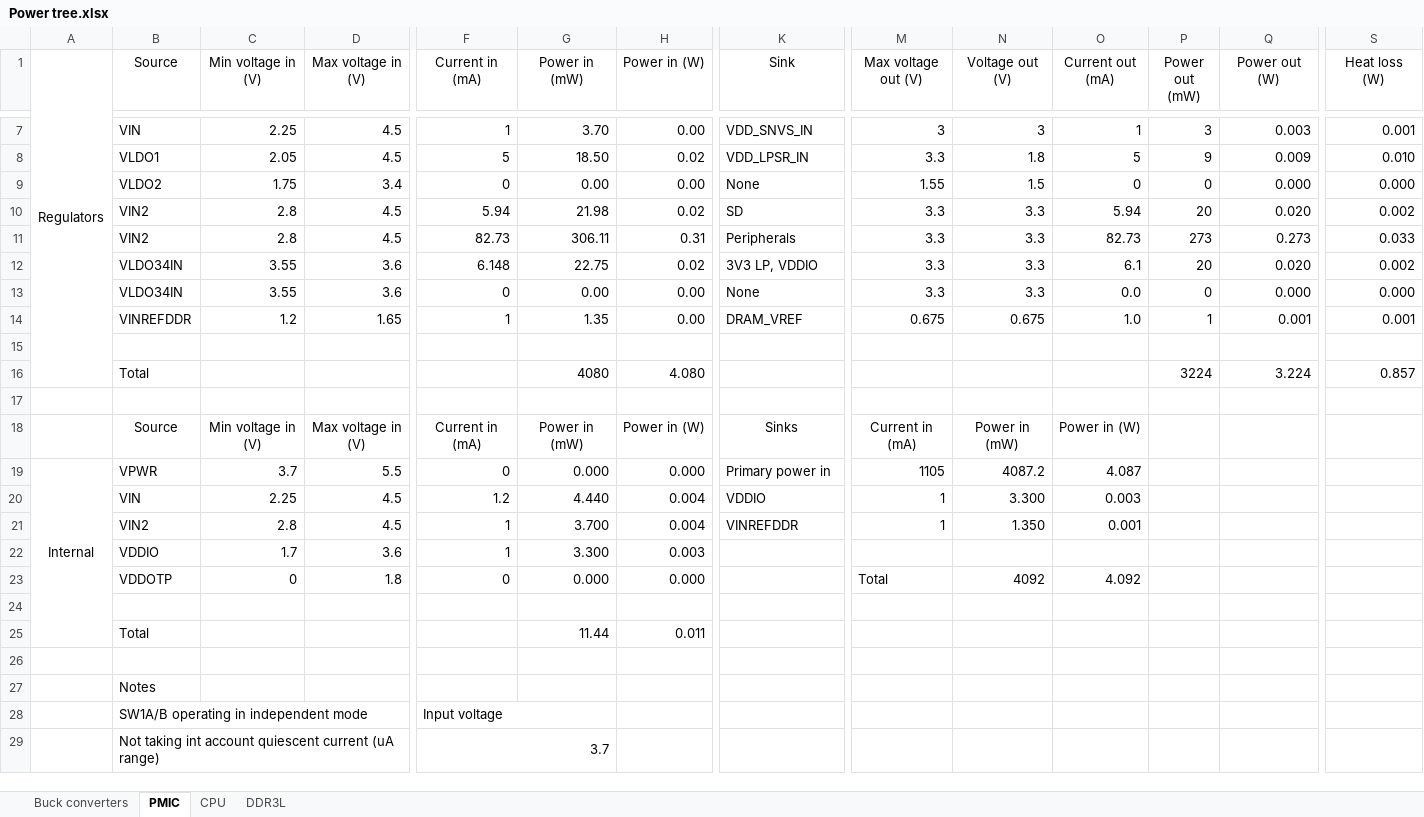
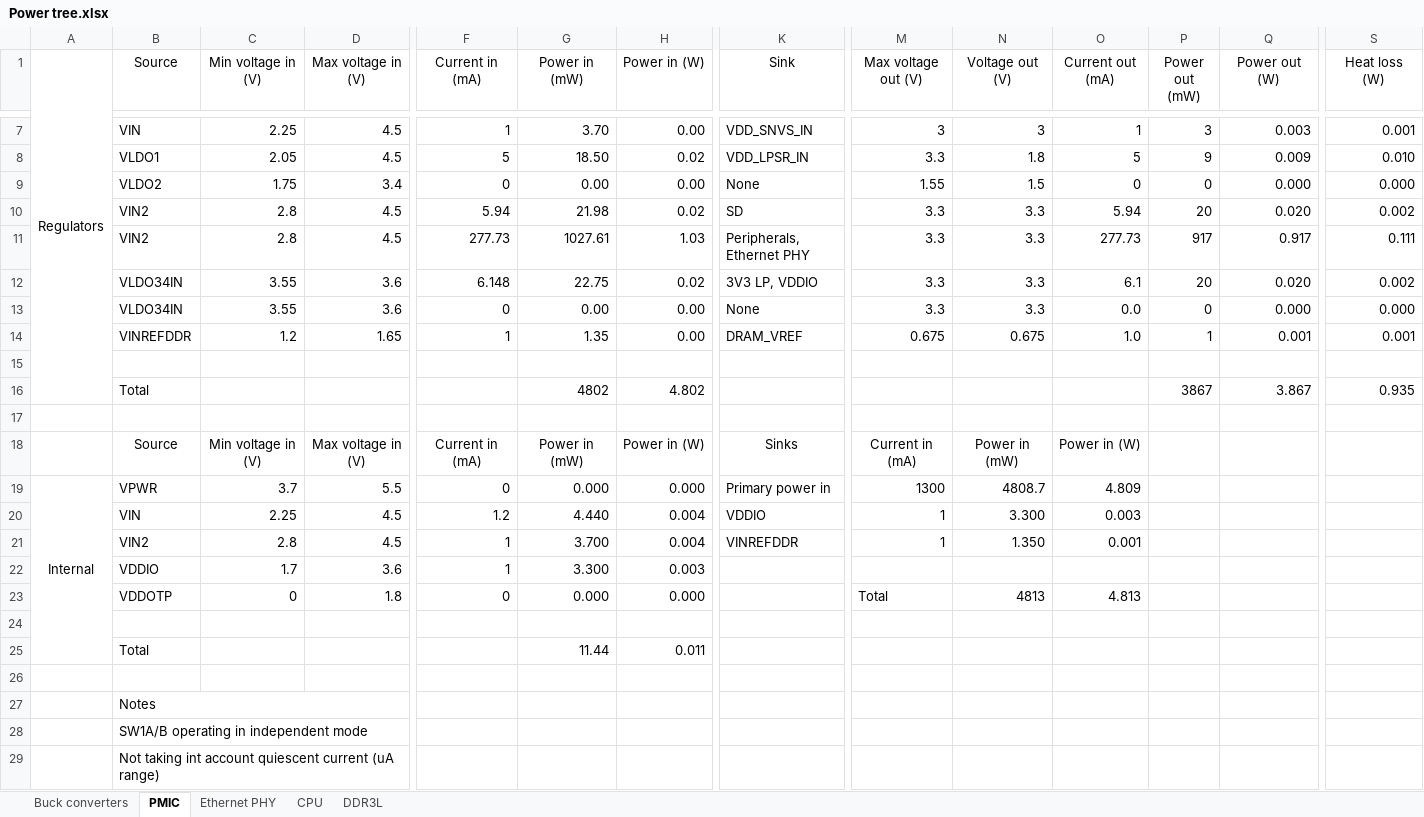
Before and after one commit to solidDoWant/SBC5-Hardware, an Excel workbook: Power tree.xlsx, sheet PMIC, drawn as a sheet; only a part is shown, gaps mark what is left out; values as stored, in another font and other column widths than the file's, no borders; conditional formats and table styles not drawn; removed rows and columns are numbered as before the commit, all else as after; rows hold the shown columns only; the diff names each change by its address in the sheet, - before the commit and + after, or states it on an @@ line.

Commit message:
Finished power design

```diff
--- a/Power tree.xlsx (sheet PMIC)
+++ b/Power tree.xlsx (sheet PMIC)
+sheet tab: Ethernet PHY
-F11 (Current in (mA)): 82.73
+F11 (Current in (mA)): 277.73
-G11 (Power in (mW)): 306.11
+G11 (Power in (mW)): 1027.61
-H11 (Power in (W)): 0.31
+H11 (Power in (W)): 1.03
-K11 (Sink): Peripherals
+K11 (Sink): Peripherals, Ethernet PHY
-O11 (Current out (mA)): 82.73
+O11 (Current out (mA)): 277.73
-P11 (Power out (mW)): 273
+P11 (Power out (mW)): 917
-Q11 (Power out (W)): 0.273
+Q11 (Power out (W)): 0.917
-S11 (Heat loss (W)): 0.033
+S11 (Heat loss (W)): 0.111
-row 16:  | Total |  |  |  | 4080 | 4.080 |  |  |  |  | 3224 | 3.224 | 0.857
+row 16:  | Total |  |  |  | 4802 | 4.802 |  |  |  |  | 3867 | 3.867 | 0.935
-M19 (Max voltage out (V)): 1105
+M19 (Max voltage out (V)): 1300
-N19 (Voltage out (V)): 4087.2
+N19 (Voltage out (V)): 4808.7
-O19 (Current out (mA)): 4.087
+O19 (Current out (mA)): 4.809
-N23 (Voltage out (V)): 4092
+N23 (Voltage out (V)): 4813
-O23 (Current out (mA)): 4.092
+O23 (Current out (mA)): 4.813
+B27:E27 merged
-B28:D28 merged
+B28:E28 merged
-F28 (Current in (mA)): Input voltage
+F28 (Current in (mA)): (empty)
-F28:G28 merged
-B29:D29 merged
+B29:E29 merged
-F29 (Current in (mA)): 3.7
+F29 (Current in (mA)): (empty)
-F29:G29 merged
```
Also changed, not shown: sheet Buck converters, formulas that keep their value, 2 other files.
